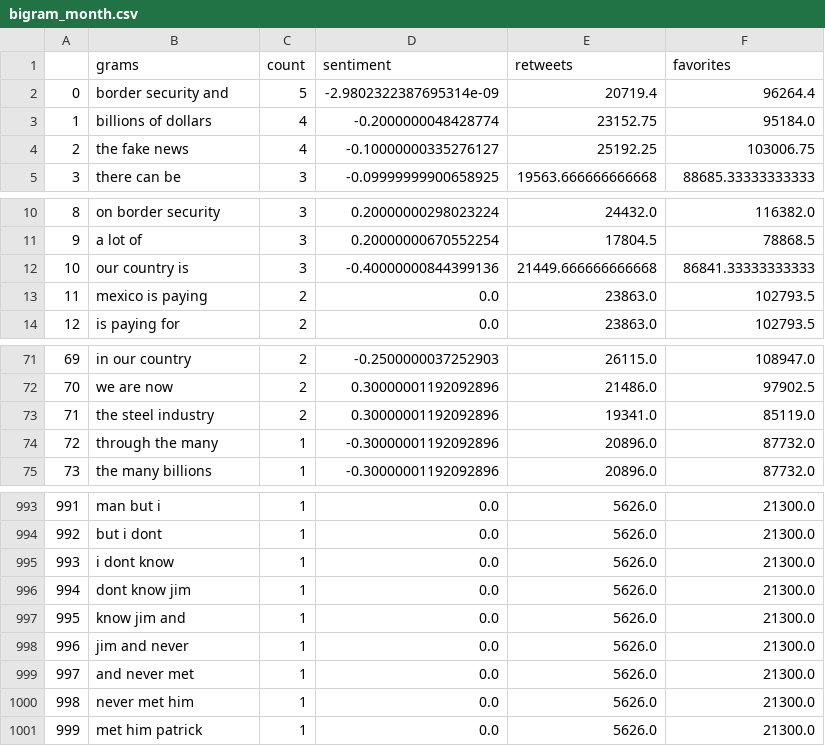
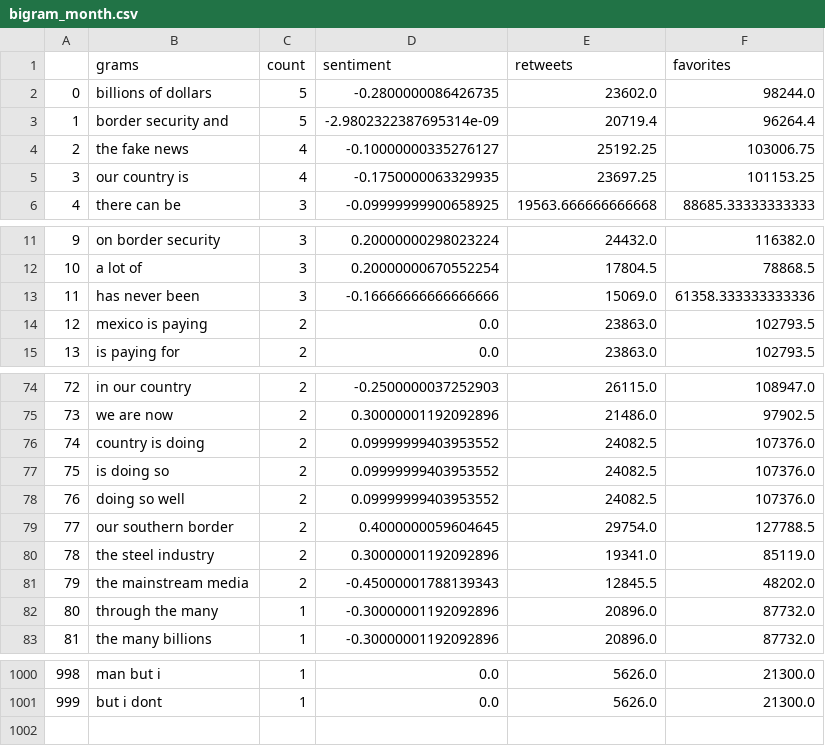
Before and after one commit to snapcrack/trump-tweet-visualization, a CSV file: data/bigram_month.csv, drawn as a sheet; only a part is shown, gaps mark what is left out; removed rows and columns are numbered as before the commit, all else as after; the diff covers the shown part only; the diff names each change by its address in the sheet, - before the commit and + after, or states it on an @@ line.

Commit message:
data

```diff
--- a/data/bigram_month.csv
+++ b/data/bigram_month.csv
+row 2: 0 | billions of dollars | 5 | -0.2800000086426735 | 23602.0 | 98244.0
@@ column A renumbered between rows 3 and 1001 @@
-row 3: 1 | billions of dollars | 4 | -0.2000000048428774 | 23152.75 | 95184.0
+row 5: 3 | our country is | 4 | -0.1750000063329935 | 23697.25 | 101153.25
-row 12: 10 | our country is | 3 | -0.40000000844399136 | 21449.666666666668 | 86841.33333333333
+row 13: 11 | has never been | 3 | -0.16666666666666666 | 15069.0 | 61358.333333333336
+row 76: 74 | country is doing | 2 | 0.09999999403953552 | 24082.5 | 107376.0
+row 77: 75 | is doing so | 2 | 0.09999999403953552 | 24082.5 | 107376.0
+row 78: 76 | doing so well | 2 | 0.09999999403953552 | 24082.5 | 107376.0
+row 79: 77 | our southern border | 2 | 0.4000000059604645 | 29754.0 | 127788.5
+row 81: 79 | the mainstream media | 2 | -0.45000001788139343 | 12845.5 | 48202.0
-row 995: 993 | i dont know | 1 | 0.0 | 5626.0 | 21300.0
-row 996: 994 | dont know jim | 1 | 0.0 | 5626.0 | 21300.0
-row 997: 995 | know jim and | 1 | 0.0 | 5626.0 | 21300.0
-row 998: 996 | jim and never | 1 | 0.0 | 5626.0 | 21300.0
-row 999: 997 | and never met | 1 | 0.0 | 5626.0 | 21300.0
-row 1000: 998 | never met him | 1 | 0.0 | 5626.0 | 21300.0
-row 1001: 999 | met him patrick | 1 | 0.0 | 5626.0 | 21300.0
```
Also changed, not shown: 3 added rows, 2 removed rows and 3 edited cells elsewhere in this file, data/mention_df.csv, 3 other files.
